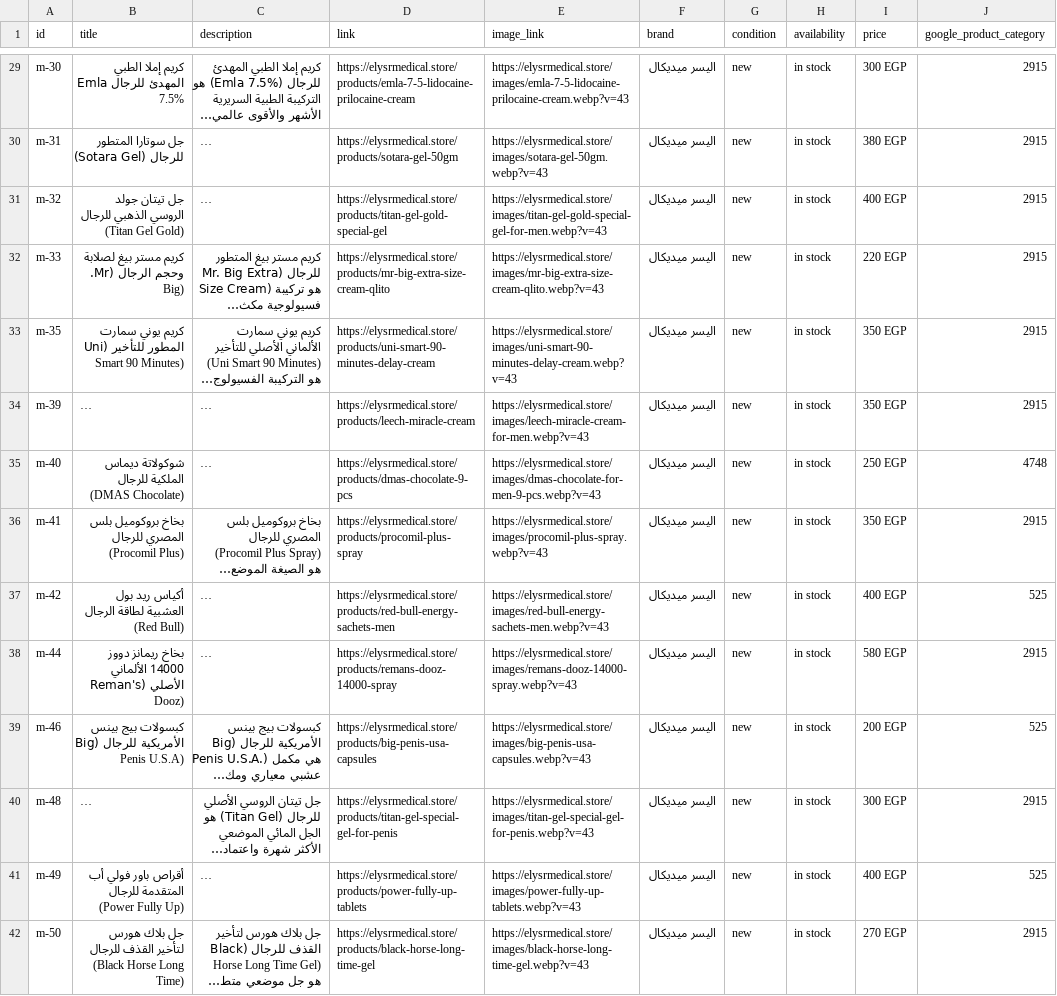
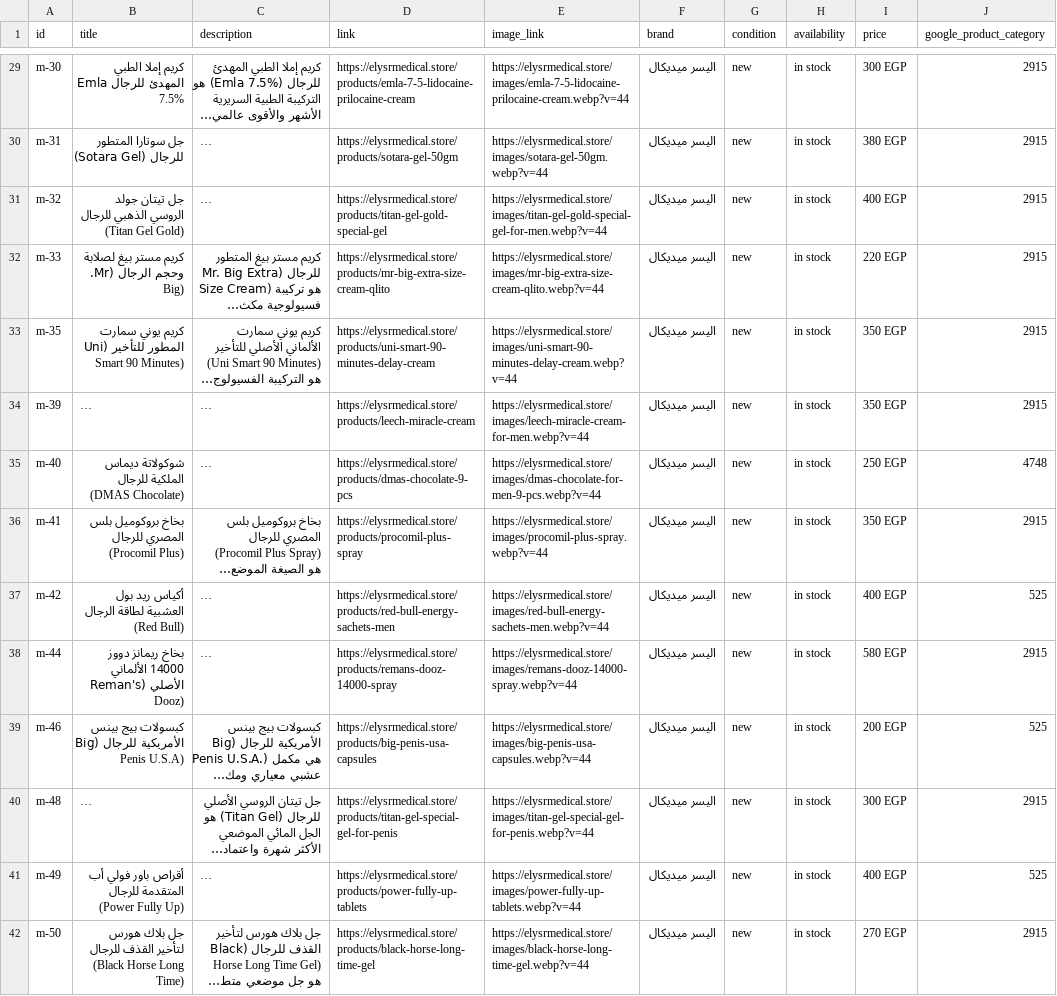
Before and after one commit to AhmedEideng/Elysr, a CSV file: public/catalog-feed.csv, drawn as a sheet; only a part is shown, gaps mark what is left out; long unchanged cells end in …; the diff covers the shown part only; the diff names each change by its address in the sheet, - before the commit and + after, or states it on an @@ line.

```diff
--- a/public/catalog-feed.csv
+++ b/public/catalog-feed.csv
-E29 (image_link): https://elysrmedical.store/images/emla-7-5-lidocaine-prilocaine-cream.webp?v=43
+E29 (image_link): https://elysrmedical.store/images/emla-7-5-lidocaine-prilocaine-cream.webp?v=44
-E30 (image_link): https://elysrmedical.store/images/sotara-gel-50gm.webp?v=43
+E30 (image_link): https://elysrmedical.store/images/sotara-gel-50gm.webp?v=44
-E31 (image_link): https://elysrmedical.store/images/titan-gel-gold-special-gel-for-men.webp?v=43
+E31 (image_link): https://elysrmedical.store/images/titan-gel-gold-special-gel-for-men.webp?v=44
-E32 (image_link): https://elysrmedical.store/images/mr-big-extra-size-cream-qlito.webp?v=43
+E32 (image_link): https://elysrmedical.store/images/mr-big-extra-size-cream-qlito.webp?v=44
-E33 (image_link): https://elysrmedical.store/images/uni-smart-90-minutes-delay-cream.webp?v=43
+E33 (image_link): https://elysrmedical.store/images/uni-smart-90-minutes-delay-cream.webp?v=44
-E34 (image_link): https://elysrmedical.store/images/leech-miracle-cream-for-men.webp?v=43
+E34 (image_link): https://elysrmedical.store/images/leech-miracle-cream-for-men.webp?v=44
-E35 (image_link): https://elysrmedical.store/images/dmas-chocolate-for-men-9-pcs.webp?v=43
+E35 (image_link): https://elysrmedical.store/images/dmas-chocolate-for-men-9-pcs.webp?v=44
-E36 (image_link): https://elysrmedical.store/images/procomil-plus-spray.webp?v=43
+E36 (image_link): https://elysrmedical.store/images/procomil-plus-spray.webp?v=44
-E37 (image_link): https://elysrmedical.store/images/red-bull-energy-sachets-men.webp?v=43
+E37 (image_link): https://elysrmedical.store/images/red-bull-energy-sachets-men.webp?v=44
-E38 (image_link): https://elysrmedical.store/images/remans-dooz-14000-spray.webp?v=43
+E38 (image_link): https://elysrmedical.store/images/remans-dooz-14000-spray.webp?v=44
-E39 (image_link): https://elysrmedical.store/images/big-penis-usa-capsules.webp?v=43
+E39 (image_link): https://elysrmedical.store/images/big-penis-usa-capsules.webp?v=44
-E40 (image_link): https://elysrmedical.store/images/titan-gel-special-gel-for-penis.webp?v=43
+E40 (image_link): https://elysrmedical.store/images/titan-gel-special-gel-for-penis.webp?v=44
-E41 (image_link): https://elysrmedical.store/images/power-fully-up-tablets.webp?v=43
+E41 (image_link): https://elysrmedical.store/images/power-fully-up-tablets.webp?v=44
-E42 (image_link): https://elysrmedical.store/images/black-horse-long-time-gel.webp?v=43
+E42 (image_link): https://elysrmedical.store/images/black-horse-long-time-gel.webp?v=44
```
Also changed, not shown: 64 edited cells elsewhere in this file, 12 other files.
